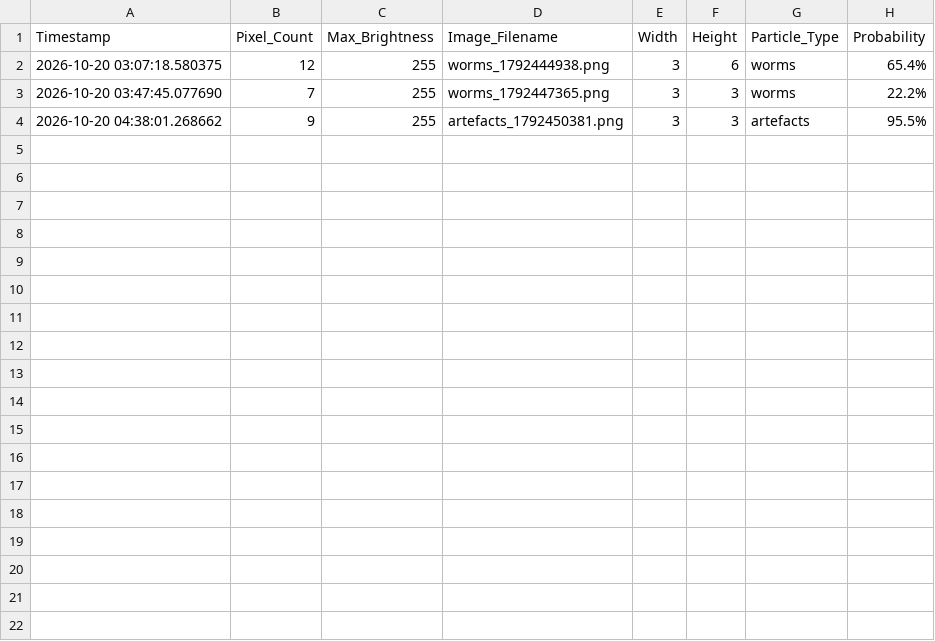
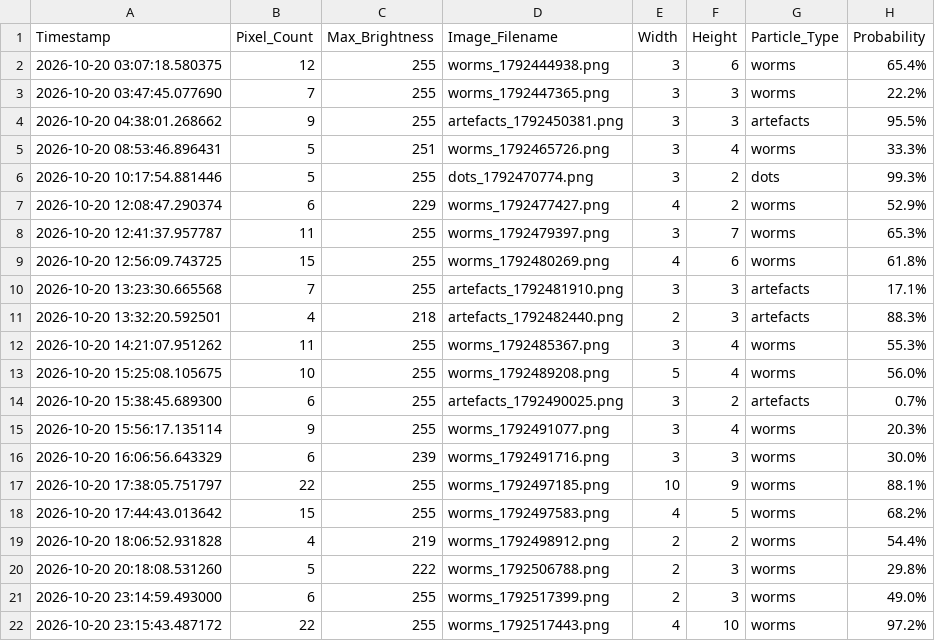
Before and after one commit to bkb3/muon-observatory, a CSV file: data/2026/10/20/muon_log.csv, drawn as a sheet; the diff names each change by its address in the sheet, - before the commit and + after, or states it on an @@ line.

Commit message:
Auto daily dataset synchronization: 2026-10-20

```diff
--- a/data/2026/10/20/muon_log.csv
+++ b/data/2026/10/20/muon_log.csv
+row 5: 2026-10-20 08:53:46.896431 | 5 | 251 | worms_1792465726.png | 3 | 4 | worms | 33.3%
+row 6: 2026-10-20 10:17:54.881446 | 5 | 255 | dots_1792470774.png | 3 | 2 | dots | 99.3%
+row 7: 2026-10-20 12:08:47.290374 | 6 | 229 | worms_1792477427.png | 4 | 2 | worms | 52.9%
+row 8: 2026-10-20 12:41:37.957787 | 11 | 255 | worms_1792479397.png | 3 | 7 | worms | 65.3%
+row 9: 2026-10-20 12:56:09.743725 | 15 | 255 | worms_1792480269.png | 4 | 6 | worms | 61.8%
+row 10: 2026-10-20 13:23:30.665568 | 7 | 255 | artefacts_1792481910.png | 3 | 3 | artefacts | 17.1%
+row 11: 2026-10-20 13:32:20.592501 | 4 | 218 | artefacts_1792482440.png | 2 | 3 | artefacts | 88.3%
+row 12: 2026-10-20 14:21:07.951262 | 11 | 255 | worms_1792485367.png | 3 | 4 | worms | 55.3%
+row 13: 2026-10-20 15:25:08.105675 | 10 | 255 | worms_1792489208.png | 5 | 4 | worms | 56.0%
+row 14: 2026-10-20 15:38:45.689300 | 6 | 255 | artefacts_1792490025.png | 3 | 2 | artefacts | 0.7%
+row 15: 2026-10-20 15:56:17.135114 | 9 | 255 | worms_1792491077.png | 3 | 4 | worms | 20.3%
+row 16: 2026-10-20 16:06:56.643329 | 6 | 239 | worms_1792491716.png | 3 | 3 | worms | 30.0%
+row 17: 2026-10-20 17:38:05.751797 | 22 | 255 | worms_1792497185.png | 10 | 9 | worms | 88.1%
+row 18: 2026-10-20 17:44:43.013642 | 15 | 255 | worms_1792497583.png | 4 | 5 | worms | 68.2%
+row 19: 2026-10-20 18:06:52.931828 | 4 | 219 | worms_1792498912.png | 2 | 2 | worms | 54.4%
+row 20: 2026-10-20 20:18:08.531260 | 5 | 222 | worms_1792506788.png | 2 | 3 | worms | 29.8%
+row 21: 2026-10-20 23:14:59.493000 | 6 | 255 | worms_1792517399.png | 2 | 3 | worms | 49.0%
+row 22: 2026-10-20 23:15:43.487172 | 22 | 255 | worms_1792517443.png | 4 | 10 | worms | 97.2%
```
Also changed, not shown: 27 other files.
